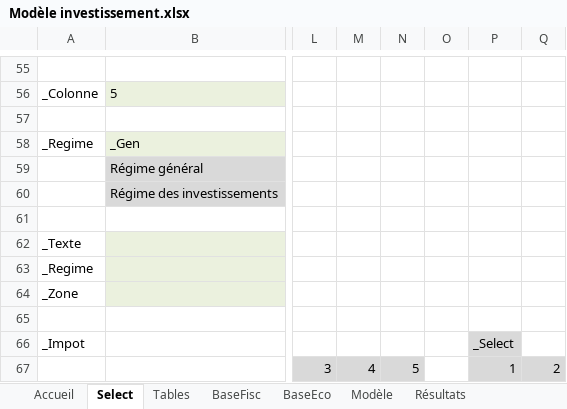
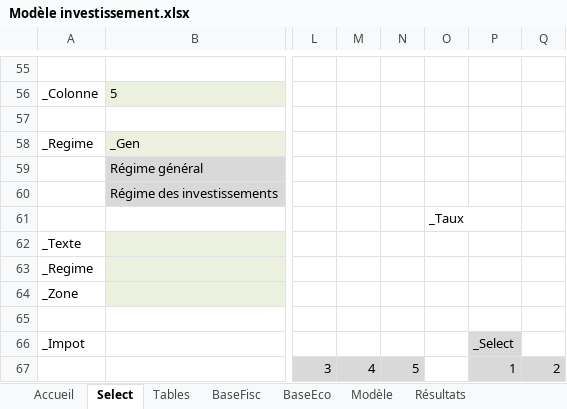
Before and after one commit to tatasss/TEMI, an Excel workbook: annexe/Modèle investissement.xlsx, sheet Select, drawn as a sheet; only a part is shown, gaps mark what is left out; values as stored, in another font and other column widths than the file's, no borders; the diff names each change by its address in the sheet, - before the commit and + after, or states it on an @@ line.

```diff
--- a/annexe/Modèle investissement.xlsx (sheet Select)
+++ b/annexe/Modèle investissement.xlsx (sheet Select)
-O61: (empty)
+O61: _Taux
```
Also changed, not shown: sheet Modèle, 12 other files.
